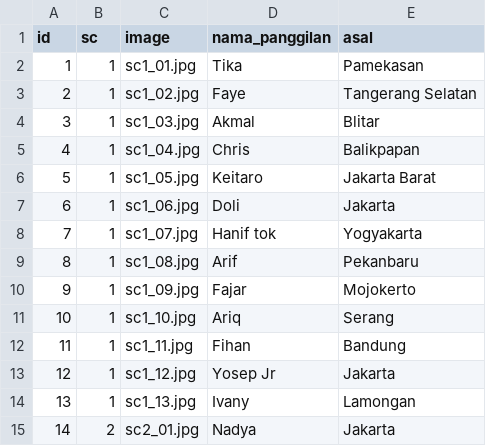
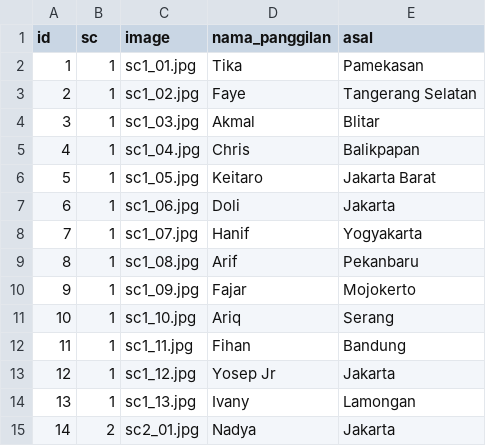
Before and after one commit to Chriskevn/angkatan-game, a CSV file: people.csv, drawn as a sheet; only a part is shown.

Commit message:
Update people.csv

```diff
--- a/people.csv
+++ b/people.csv
@@ -7,3 +7,3 @@ id;sc;image;nama_panggilan;asal
 6;1;sc1_06.jpg;Doli;Jakarta
-7;1;sc1_07.jpg;Hanif tok;Yogyakarta
+7;1;sc1_07.jpg;Hanif;Yogyakarta
 8;1;sc1_08.jpg;Arif;Pekanbaru
```
